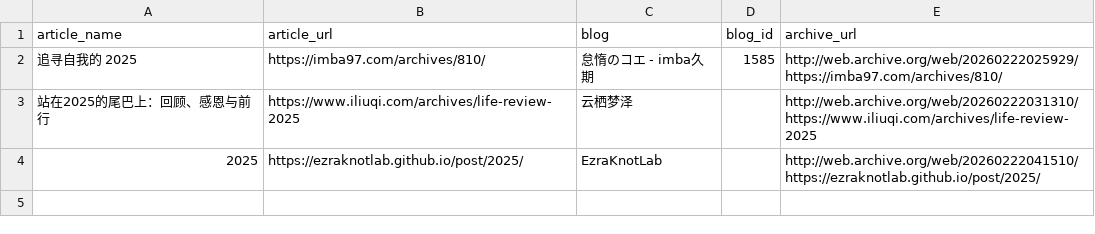
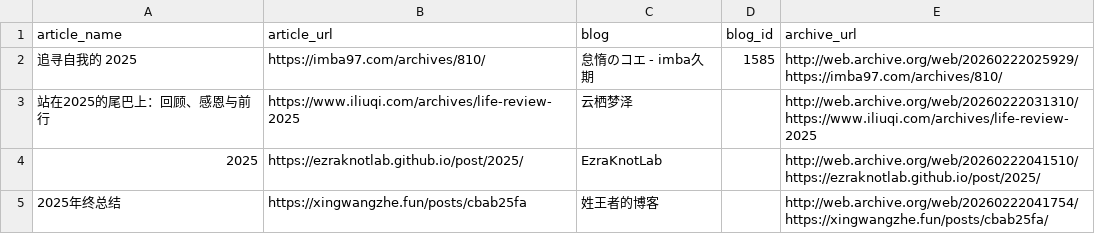
Before and after one commit to saveweb/review-2025, a CSV file: metadata.csv, drawn as a sheet; the diff names each change by its address in the sheet, - before the commit and + after, or states it on an @@ line.

Commit message:
add [2025年终总结 - 姓王者的博客]
close #4

```diff
--- a/metadata.csv
+++ b/metadata.csv
+row 5: 2025年终总结 | https://xingwangzhe.fun/posts/cbab25fa | 姓王者的博客 |  | http://web.archive.org/web/20260222041754/https://xingwangzhe.fun/posts/cbab25fa/
```
Also changed, not shown: 1 other file.
